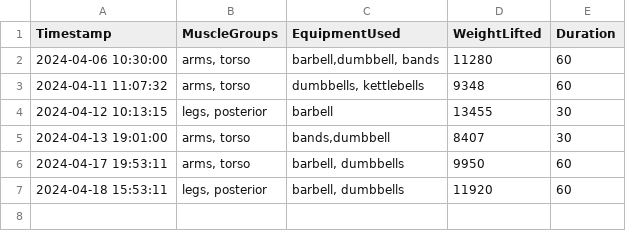
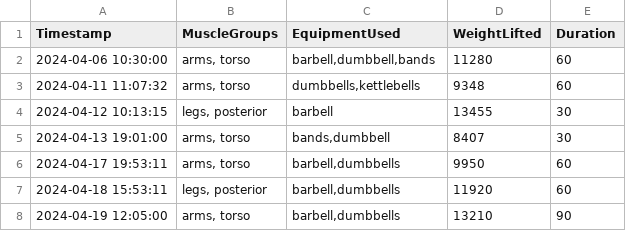
Before and after one commit to RobinBot89/AIWorkoutBuddy, a CSV file: Exercise Data/WorkoutLog.csv, drawn as a sheet; the diff names each change by its address in the sheet, - before the commit and + after, or states it on an @@ line.

Commit message:
Fixed a bug if user enters String. Added duration as a column in workoutLog data. Still need to add end chart for workoutlog.csv file.

```diff
--- a/Exercise Data/WorkoutLog.csv
+++ b/Exercise Data/WorkoutLog.csv
-C2 (EquipmentUsed): barbell,dumbbell, bands
+C2 (EquipmentUsed): barbell,dumbbell,bands
-C3 (EquipmentUsed): dumbbells, kettlebells
+C3 (EquipmentUsed): dumbbells,kettlebells
-C6:C7 (EquipmentUsed): barbell, dumbbells
+C6:C7 (EquipmentUsed): barbell,dumbbells
+row 8: 2024-04-19 12:05:00 | arms, torso | barbell,dumbbells | 13210 | 90
```
Also changed, not shown: 3 other files.
